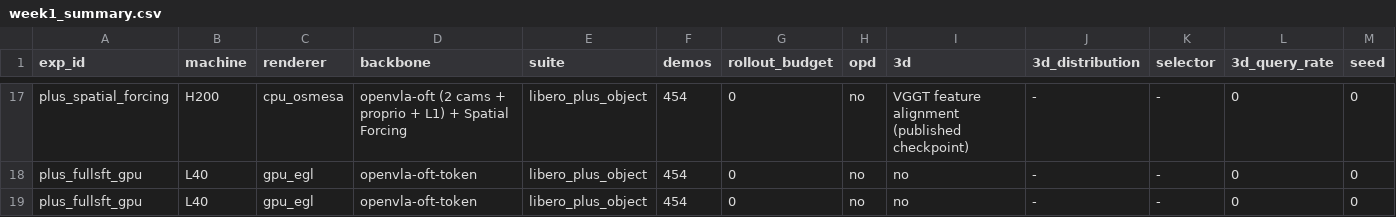
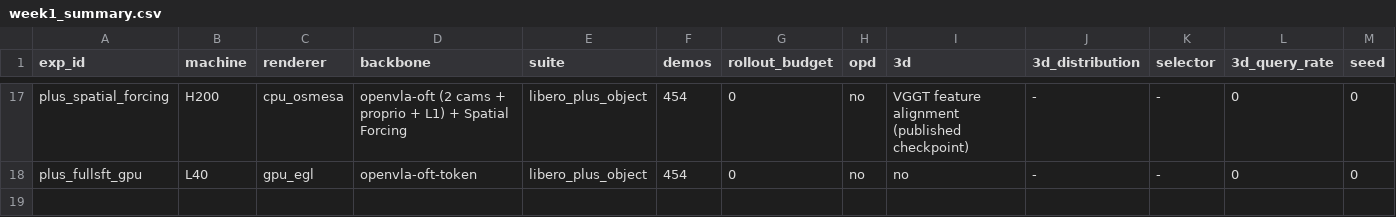
Before and after one commit to hainguyenvie/VLA_3D_Distill, a CSV file: results/week1_summary.csv, drawn as a sheet; only a part is shown, gaps mark what is left out; rows hold the shown columns only; the diff names each change by its address in the sheet, - before the commit and + after, or states it on an @@ line.

```diff
--- a/results/week1_summary.csv
+++ b/results/week1_summary.csv
-row 19: plus_fullsft_gpu | L40 | gpu_egl | openvla-oft-token | libero_plus_object | 454 | 0 | no | no | - | - | 0 | 0
```
